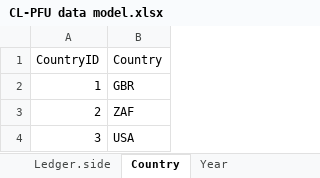
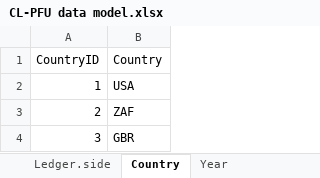
Before and after one commit to MatthewHeun/TestTargetsDB, an Excel workbook: design/CL-PFU data model.xlsx, sheet Country, drawn as a sheet; values as stored, in another font and other column widths than the file's, no borders; the diff names each change by its address in the sheet, - before the commit and + after, or states it on an @@ line.

```diff
--- a/design/CL-PFU data model.xlsx (sheet Country)
+++ b/design/CL-PFU data model.xlsx (sheet Country)
-B2 (Country): GBR
+B2 (Country): USA
-B4 (Country): USA
+B4 (Country): GBR
```
Also changed, not shown: sheet PSUT, sheet CompletedAllocationTable, sheet ForeignKeys, other sheet tabs.
